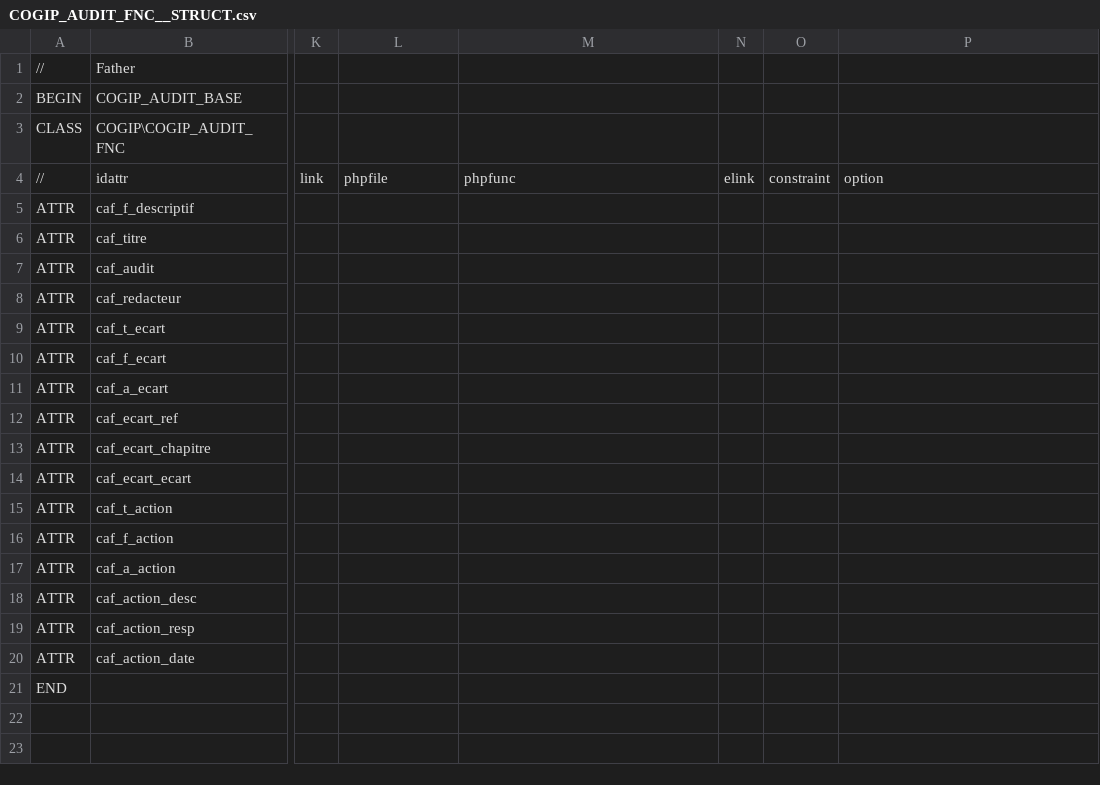
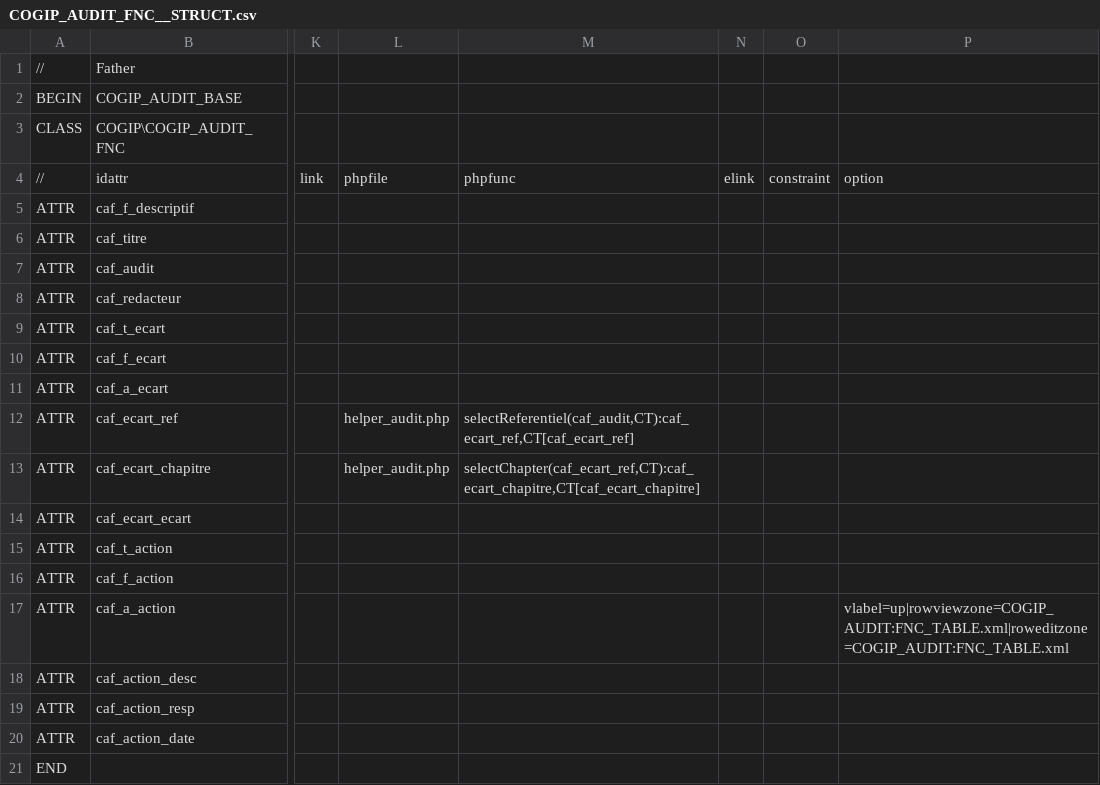
Before and after one commit to CircleCode/dynacase-quick-start-code, a CSV file: COGIP_AUDIT/COGIP_AUDIT_FNC__STRUCT.csv, drawn as a sheet; only a part is shown, gaps mark what is left out; the diff names each change by its address in the sheet, - before the commit and + after, or states it on an @@ line.

```diff
--- a/COGIP_AUDIT/COGIP_AUDIT_FNC__STRUCT.csv
+++ b/COGIP_AUDIT/COGIP_AUDIT_FNC__STRUCT.csv
-L12:L13: (empty)
+L12:L13: helper_audit.php
-M12: (empty)
+M12: selectReferentiel(caf_audit,CT):caf_ecart_ref,CT[caf_ecart_ref]
-M13: (empty)
+M13: selectChapter(caf_ecart_ref,CT):caf_ecart_chapitre,CT[caf_ecart_chapitre]
-P17: (empty)
+P17: vlabel=up|rowviewzone=COGIP_AUDIT:FNC_TABLE.xml|roweditzone=COGIP_AUDIT:FNC_TABLE.xml
```
Also changed, not shown: COGIP_AUDIT/COGIP_AUDIT_AUDIT__STRUCT.csv, COGIP_AUDIT/COGIP_AUDIT_BASE__STRUCT.csv, 15 other files.
